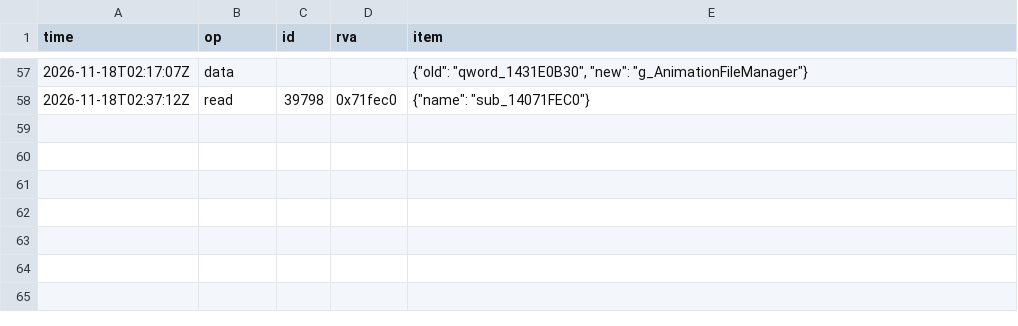
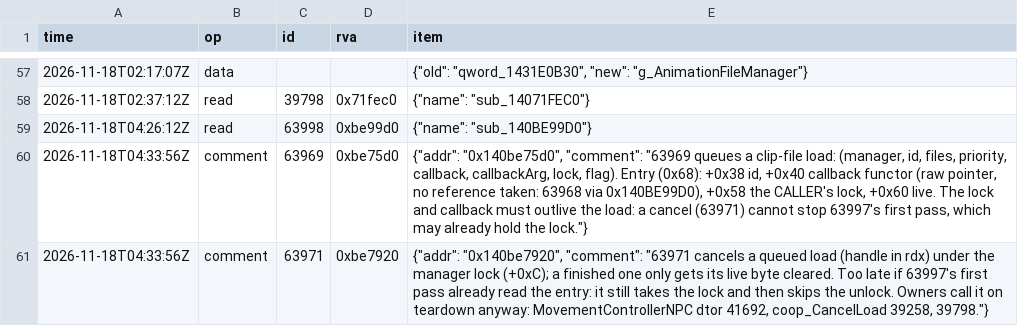
Before and after one commit to blockheads/SkyrimCoop, a TSV file: docs/re/journal/1.7.104/agent-coc-whiterun-crash.tsv, drawn as a sheet; only a part is shown, gaps mark what is left out.

```diff
--- a/docs/re/journal/1.7.104/agent-coc-whiterun-crash.tsv
+++ b/docs/re/journal/1.7.104/agent-coc-whiterun-crash.tsv
@@ -58 +58,4 @@ time	op	id	rva	item
 2026-11-18T02:37:12Z	read	39798	0x71fec0	{"name": "sub_14071FEC0"}
+2026-11-18T04:26:12Z	read	63998	0xbe99d0	{"name": "sub_140BE99D0"}
+2026-11-18T04:33:56Z	comment	63969	0xbe75d0	{"addr": "0x140be75d0", "comment": "63969 queues a clip-file load: (manager, id, files, priority, callback, callbackArg, lock, flag). Entry (0x68): +0x38 id, +0x40 callback functor (raw pointer, no reference taken: 63968 via 0x140BE99D0), +0x58 the CALLER's lock, +0x60 live. The lock and callback must outlive the load: a cancel (63971) cannot stop 63997's first pass, which may already hold the lock."}
+2026-11-18T04:33:56Z	comment	63971	0xbe7920	{"addr": "0x140be7920", "comment": "63971 cancels a queued load (handle in rdx) under the manager lock (+0xC); a finished one only gets its live byte cleared. Too late if 63997's first pass already read the entry: it still takes the lock and then skips the unlock. Owners call it on teardown anyway: MovementControllerNPC dtor 41692, coop_CancelLoad 39258, 39798."}
```
Also changed, not shown: 12 other files.
